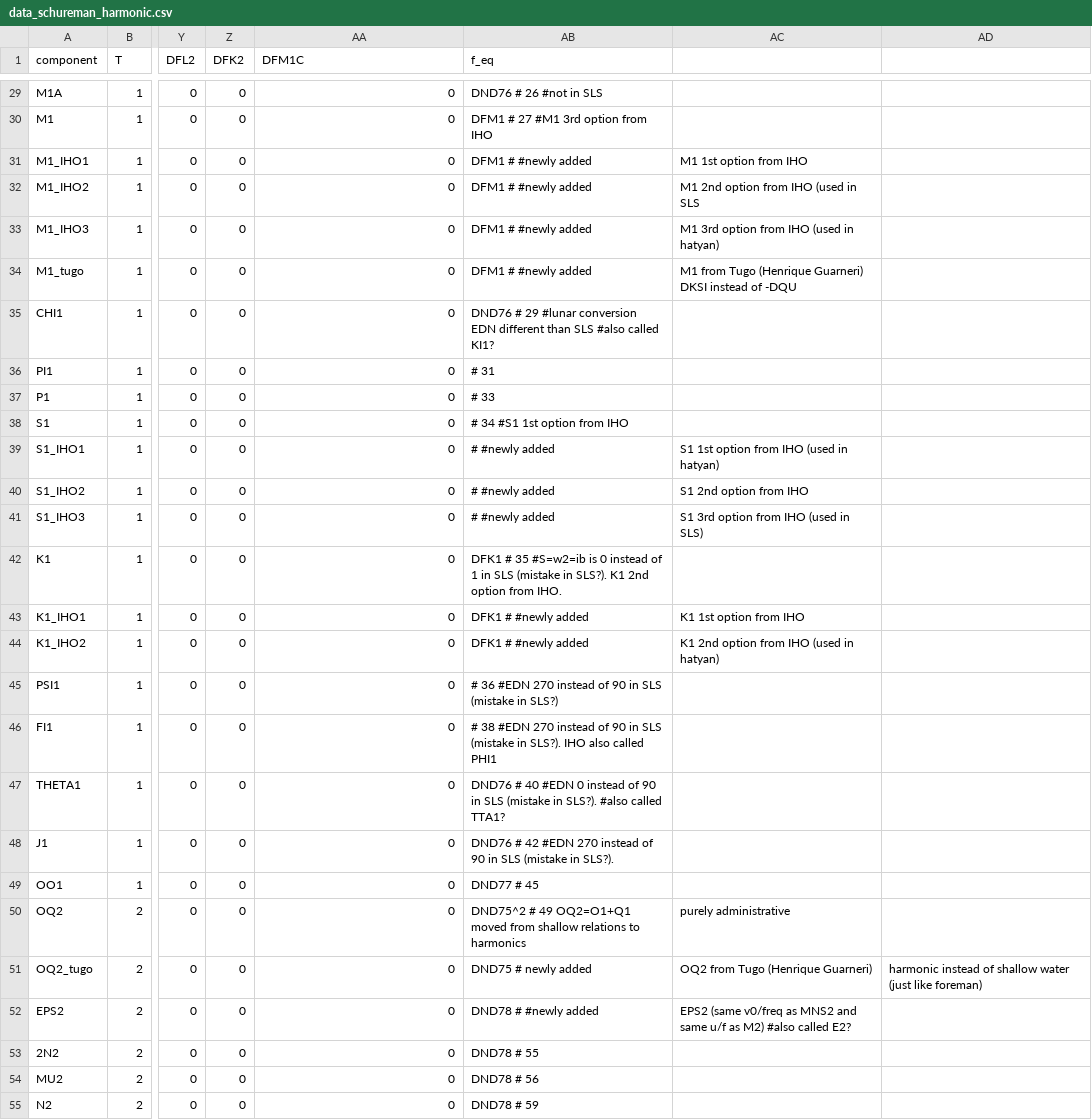
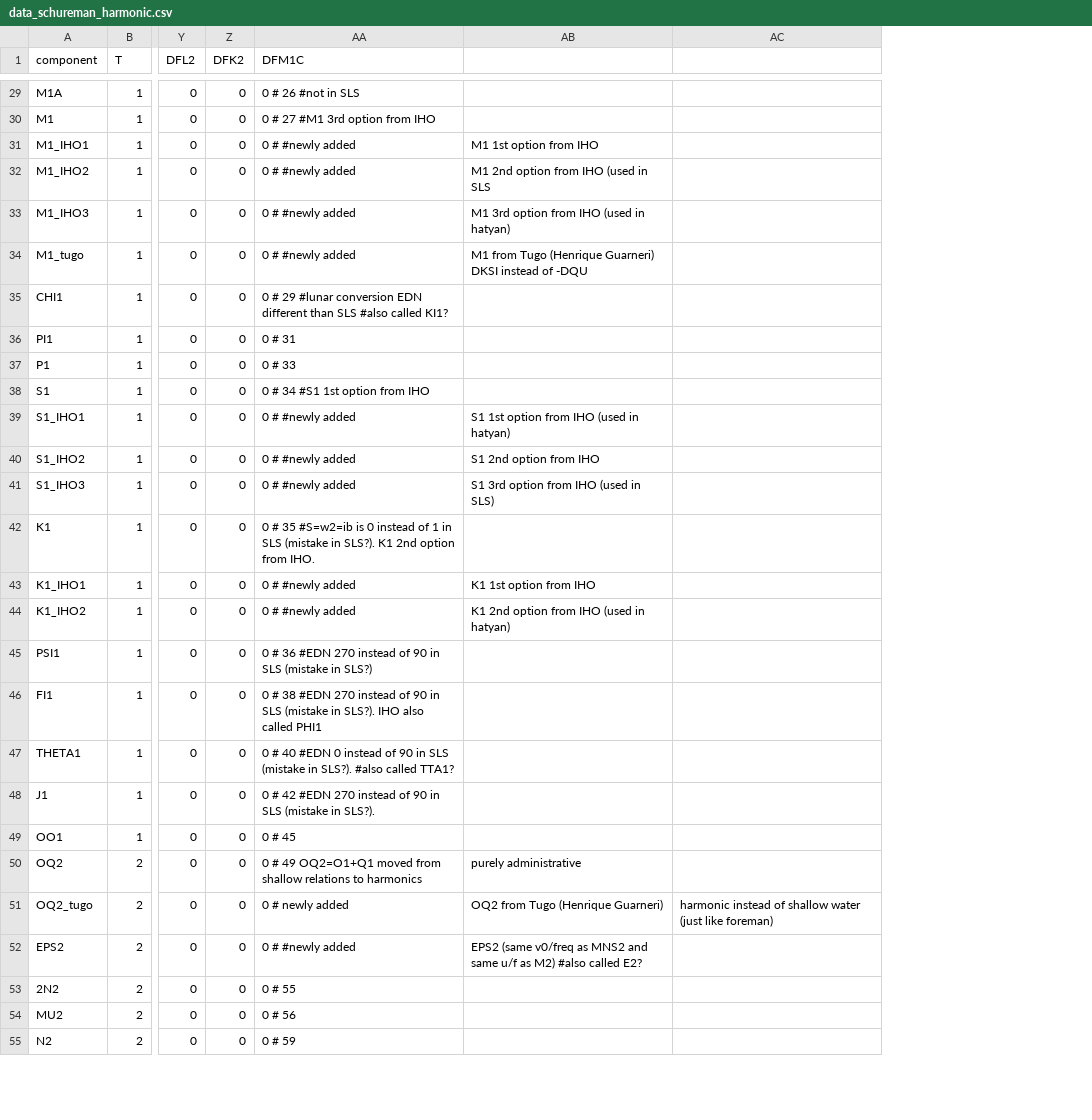
Before and after one commit to Deltares/hatyan, a CSV file: hatyan/data/data_schureman_harmonic.csv, drawn as a sheet; only a part is shown, gaps mark what is left out; the diff covers the shown part only; the diff names each change by its address in the sheet, - before the commit and + after, or states it on an @@ line.

```diff
--- a/hatyan/data/data_schureman_harmonic.csv
+++ b/hatyan/data/data_schureman_harmonic.csv
-column AB (f_eq), rows 29-55: DND76 # 26 #not in SLS | DFM1 # 27 #M1 3rd option from IHO | DFM1 # #newly added | DFM1 # #newly added | DFM1 # #newly added | DFM1 # #newly added | DND76 # 29 #lunar conversion EDN different than SLS #also called KI1? | # 31 | # 33 | # 34 #S1 1st option from IHO | # #newly added | # #newly added | # #newly added | DFK1 # 35 #S=w2=ib is 0 instead of 1 in SLS (mistake in SLS?). K1 2nd option from IHO. | DFK1 # #newly added | DFK1 # #newly added | # 36 #EDN 270 instead of 90 in SLS (mistake in SLS?) | # 38 #EDN 270 instead of 90 in SLS (mistake in SLS?). IHO also called PHI1 | DND76 # 40 #EDN 0 instead of 90 in SLS (mistake in SLS?). #also called TTA1? | DND76 # 42 #EDN 270 instead of 90 in SLS (mistake in SLS?). | DND77 # 45 | DND75^2 # 49 OQ2=O1+Q1 moved from shallow relations to harmonics | DND75 # newly added | DND78 # #newly added | DND78 # 55 | DND78 # 56 | DND78 # 59
-AA29 (DFM1C): 0
+AA29 (DFM1C): 0 # 26 #not in SLS
-AA30 (DFM1C): 0
+AA30 (DFM1C): 0 # 27 #M1 3rd option from IHO
-AA31:AA34 (DFM1C): 0
+AA31:AA34 (DFM1C): 0 # #newly added
-AA35 (DFM1C): 0
+AA35 (DFM1C): 0 # 29 #lunar conversion EDN different than SLS #also called KI1?
-AA36 (DFM1C): 0
+AA36 (DFM1C): 0 # 31
-AA37 (DFM1C): 0
+AA37 (DFM1C): 0 # 33
-AA38 (DFM1C): 0
+AA38 (DFM1C): 0 # 34 #S1 1st option from IHO
-AA39:AA41 (DFM1C): 0
+AA39:AA41 (DFM1C): 0 # #newly added
-AA42 (DFM1C): 0
+AA42 (DFM1C): 0 # 35 #S=w2=ib is 0 instead of 1 in SLS (mistake in SLS?). K1 2nd option from IHO.
-AA43:AA44 (DFM1C): 0
+AA43:AA44 (DFM1C): 0 # #newly added
-AA45 (DFM1C): 0
+AA45 (DFM1C): 0 # 36 #EDN 270 instead of 90 in SLS (mistake in SLS?)
-AA46 (DFM1C): 0
+AA46 (DFM1C): 0 # 38 #EDN 270 instead of 90 in SLS (mistake in SLS?). IHO also called PHI1
-AA47 (DFM1C): 0
+AA47 (DFM1C): 0 # 40 #EDN 0 instead of 90 in SLS (mistake in SLS?). #also called TTA1?
-AA48 (DFM1C): 0
+AA48 (DFM1C): 0 # 42 #EDN 270 instead of 90 in SLS (mistake in SLS?).
-AA49 (DFM1C): 0
+AA49 (DFM1C): 0 # 45
-AA50 (DFM1C): 0
+AA50 (DFM1C): 0 # 49 OQ2=O1+Q1 moved from shallow relations to harmonics
-AA51 (DFM1C): 0
+AA51 (DFM1C): 0 # newly added
-AA52 (DFM1C): 0
+AA52 (DFM1C): 0 # #newly added
-AA53 (DFM1C): 0
+AA53 (DFM1C): 0 # 55
-AA54 (DFM1C): 0
+AA54 (DFM1C): 0 # 56
-AA55 (DFM1C): 0
+AA55 (DFM1C): 0 # 59
```
Also changed, not shown: 40 edited cells elsewhere in this file, 3 other files.
